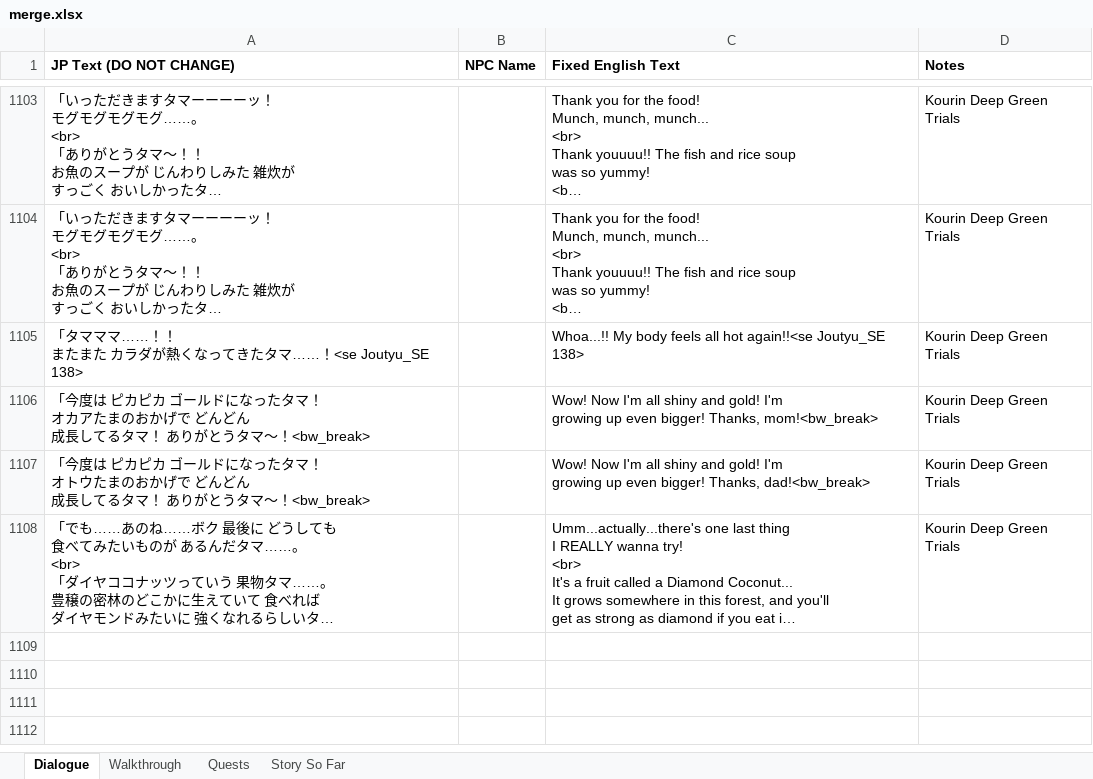
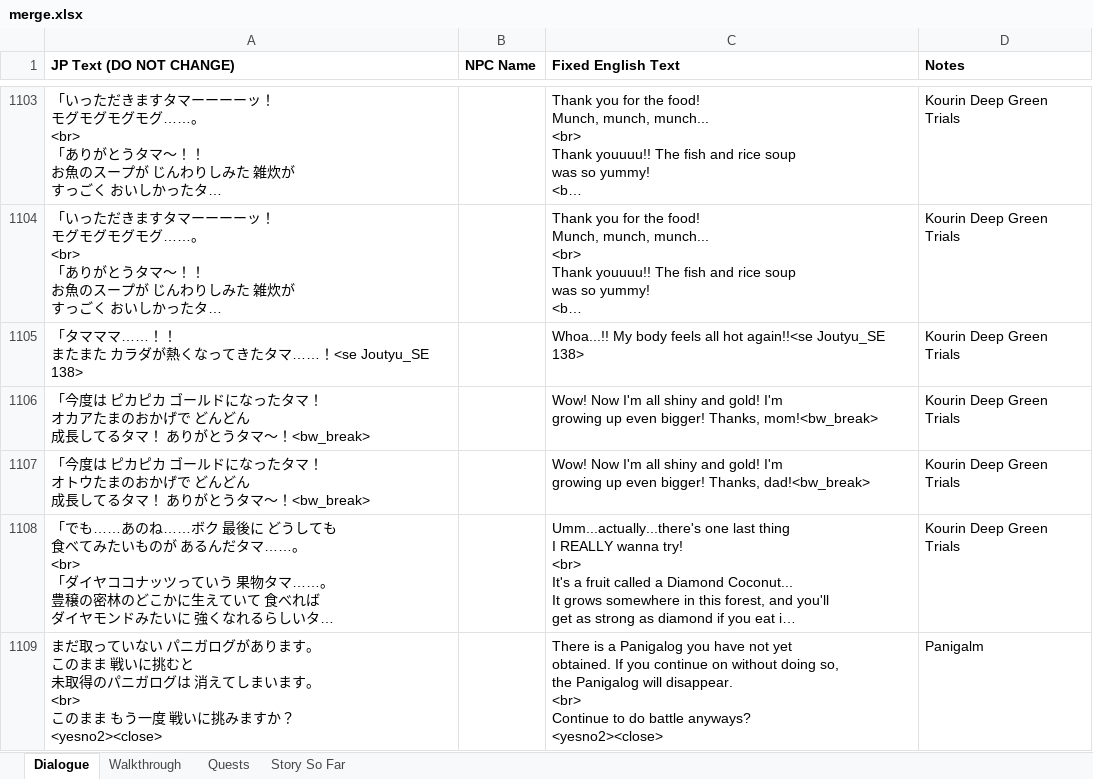
Before and after one commit to dqx-translation-project/dqx-custom-translations, an Excel workbook: csv/merge.xlsx, sheet Dialogue, drawn as a sheet; only a part is shown, gaps mark what is left out; long unchanged cells end in …; values as stored, in another font and other column widths than the file's, no borders; charts and pictures not drawn; ↵ is a line break in a cell; the diff names each change by its address in the sheet, - before the commit and + after, or states it on an @@ line.

Commit message:
Update merge.xlsx

```diff
--- a/csv/merge.xlsx (sheet Dialogue)
+++ b/csv/merge.xlsx (sheet Dialogue)
+row 1109: まだ取っていない パニガログがあります。 ↵ このまま 戦いに挑むと ↵ 未取得のパニガログは 消えてしまいます。 ↵ <br> ↵ このまま もう一度 戦いに挑みますか？ ↵ <yesno2><close> |  | There is a Panigalog you have not yet ↵ obtained. If you continue on without doing so, ↵ the Panigalog will disappear. ↵ <br> ↵ Continue to do battle anyways? ↵ <yesno2><close> | Panigalm
```
